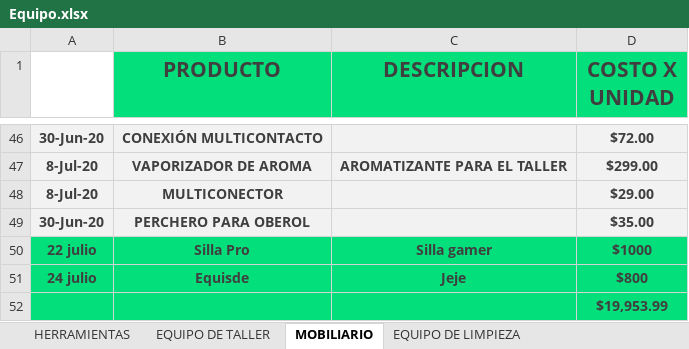
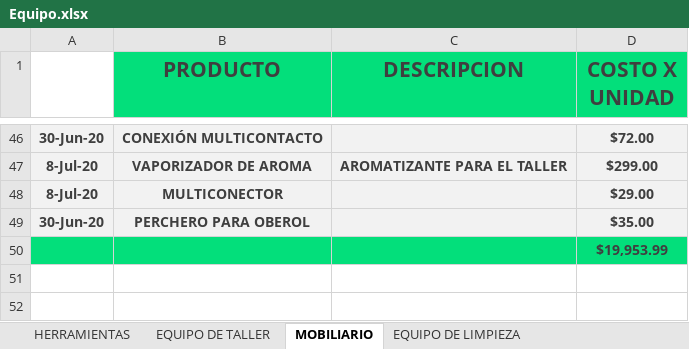
Before and after one commit to Alisbasa/EPIC-MOUNTAIN-SYSTEM, an Excel workbook: JavaApplication19/src/excel/Equipo.xlsx, sheet MOBILIARIO, drawn as a sheet; only a part is shown, gaps mark what is left out; values as stored, in another font and other column widths than the file's, no borders; charts and pictures not drawn; the diff names each change by its address in the sheet, - before the commit and + after, or states it on an @@ line.

```diff
--- a/JavaApplication19/src/excel/Equipo.xlsx (sheet MOBILIARIO)
+++ b/JavaApplication19/src/excel/Equipo.xlsx (sheet MOBILIARIO)
-row 50: 22 julio | Silla Pro | Silla gamer | $1000
-row 51: 24 julio | Equisde | Jeje | $800
```
Also changed, not shown: sheet HERRAMIENTAS, JavaApplication19/src/excel/Inventario.xlsx, JavaApplication19/src/excel/LibrosContables.xlsx, 4 other files.
